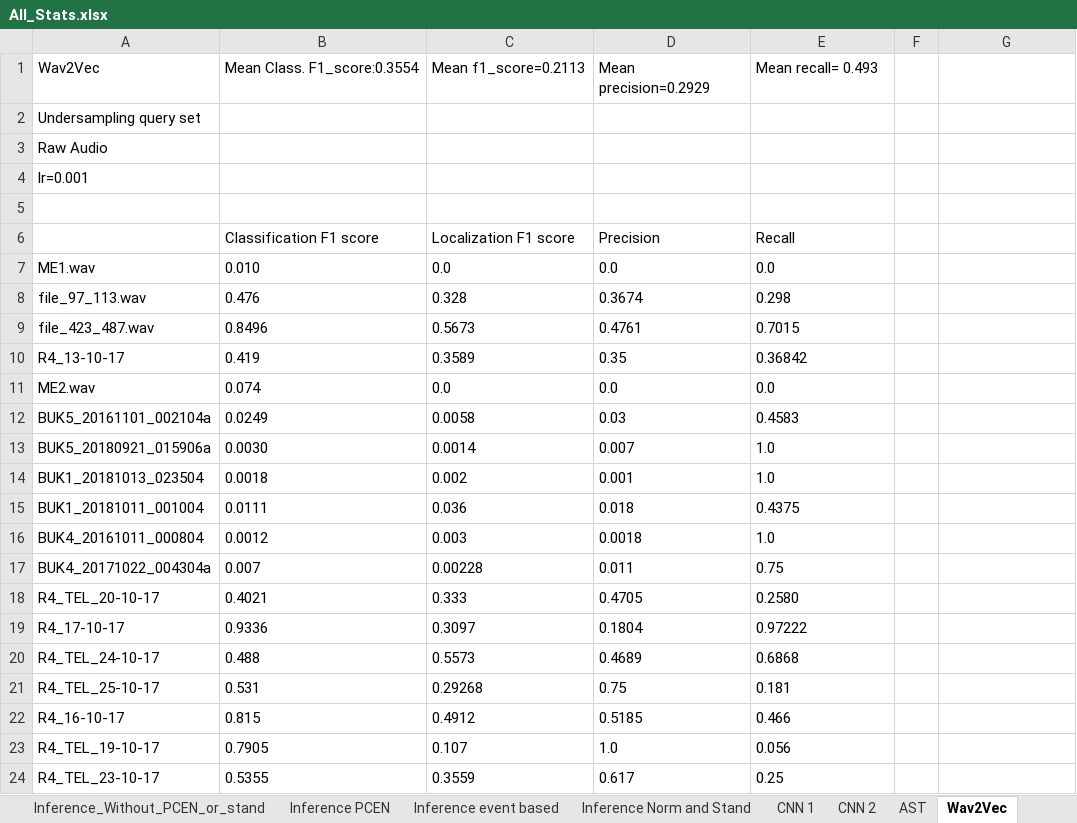
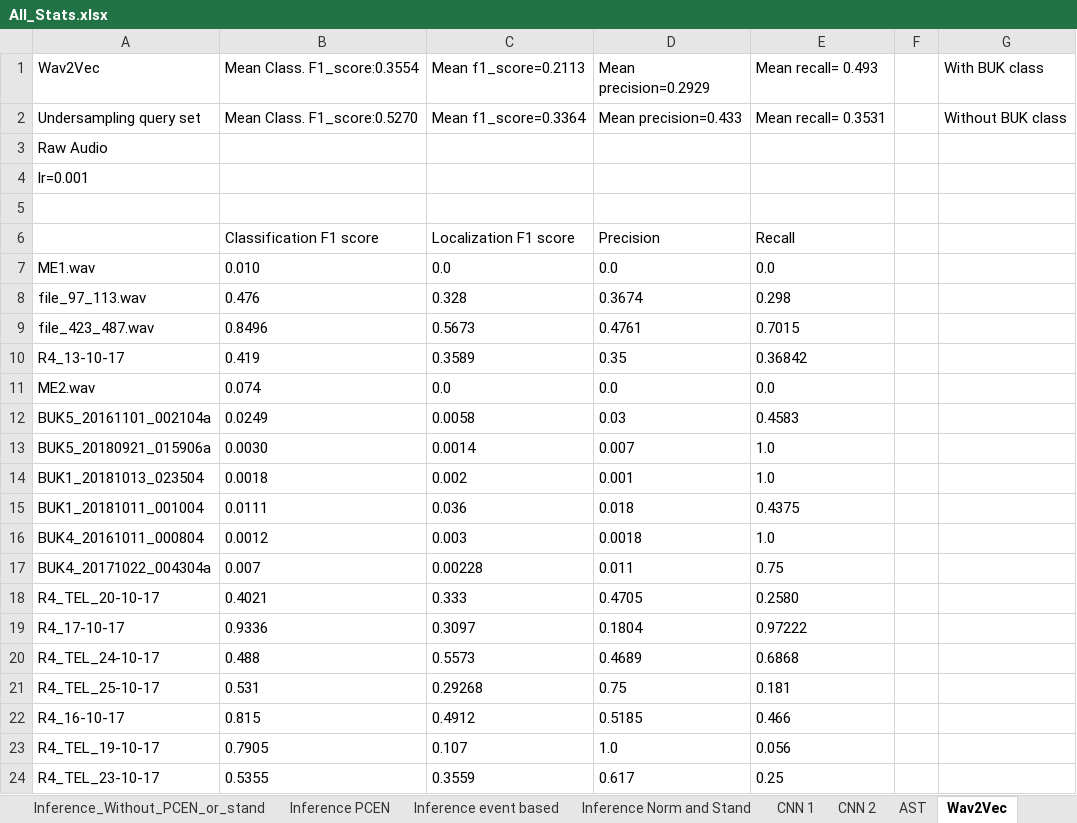
Before and after one commit to AldoBarca/Thesis, an Excel workbook: All_Stats.xlsx, sheet Wav2Vec, drawn as a sheet; values as stored, in another font and other column widths than the file's, no borders; the diff names each change by its address in the sheet, - before the commit and + after, or states it on an @@ line.

```diff
--- a/All_Stats.xlsx (sheet Wav2Vec)
+++ b/All_Stats.xlsx (sheet Wav2Vec)
-G1: (empty)
+G1: With BUK class
-B2 (Mean Class. F1_score:0.3554): (empty)
+B2 (Mean Class. F1_score:0.3554): Mean Class. F1_score:0.5270
-C2 (Mean f1_score=0.2113): (empty)
+C2 (Mean f1_score=0.2113): Mean f1_score=0.3364
-D2 (Mean precision=0.2929): (empty)
+D2 (Mean precision=0.2929): Mean precision=0.433
-E2 (Mean recall= 0.493): (empty)
+E2 (Mean recall= 0.493): Mean recall= 0.3531
-G2 (With BUK class): (empty)
+G2 (With BUK class): Without BUK class
```
Also changed, not shown: sheet AST, sheet CNN 2, sheet CNN 1, 1 other file.
